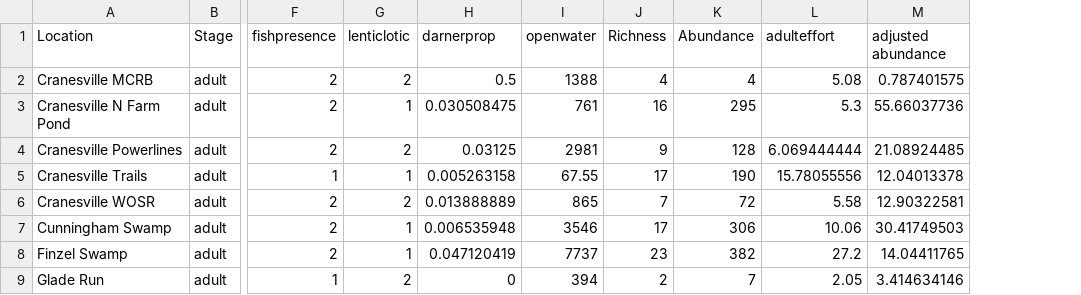
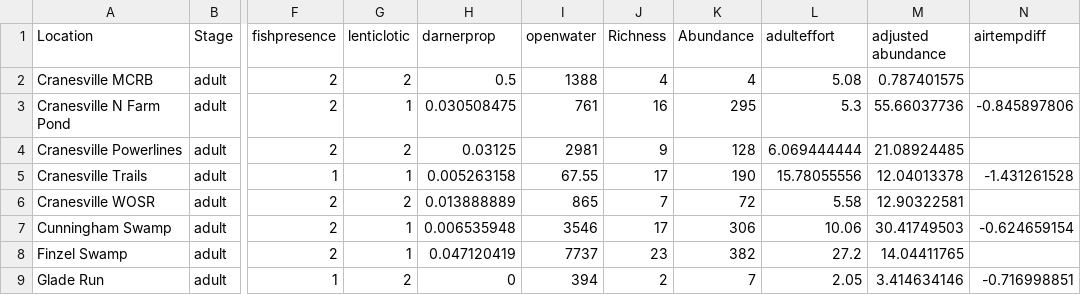
Before and after one commit to bpliberto/caphistory, a CSV file: Dragonfly1718Abundance.csv, drawn as a sheet; only a part is shown, gaps mark what is left out; the diff names each change by its address in the sheet, - before the commit and + after, or states it on an @@ line.

```diff
--- a/Dragonfly1718Abundance.csv
+++ b/Dragonfly1718Abundance.csv
+column N (airtempdiff), rows 3-9: -0.845897806 |  | -1.431261528 |  | -0.624659154 |  | -0.716998851
```
Also changed, not shown: NymphAbund2018.csv, 1 other file.
